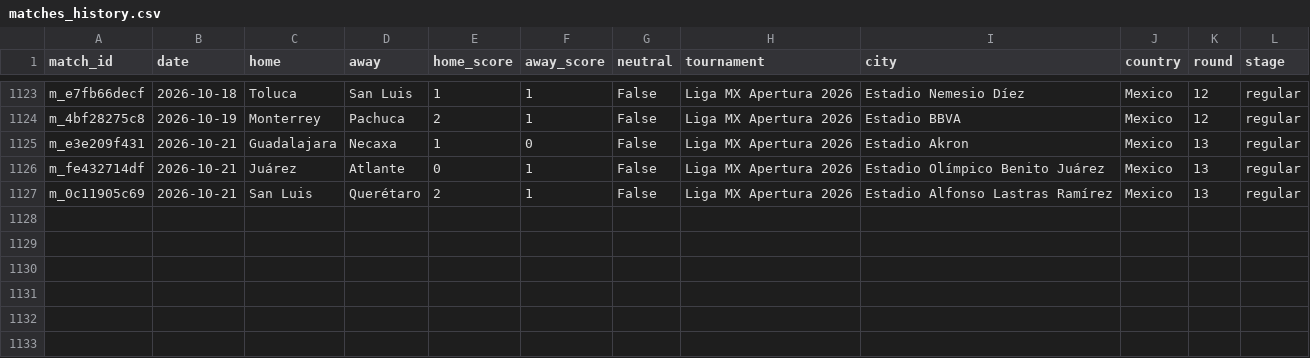
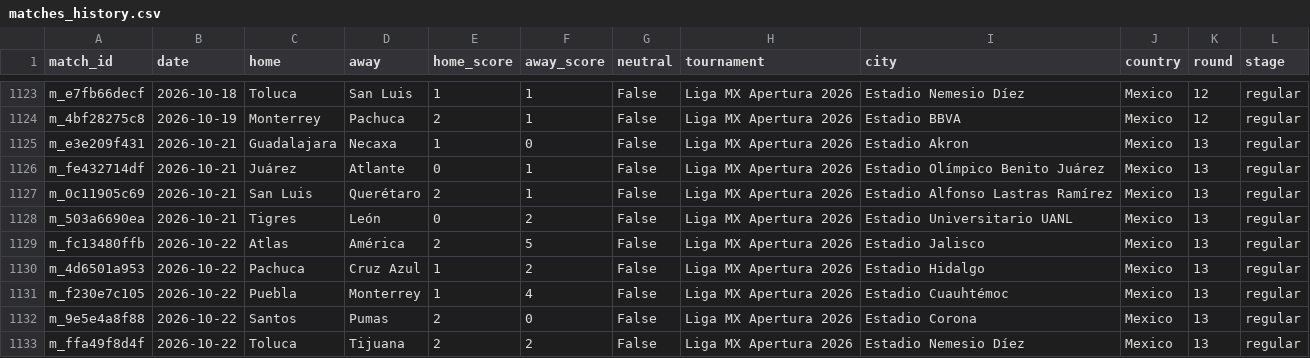
Before and after one commit to samuelramram/Predicciones, a CSV file: data/ligamx/matches_history.csv, drawn as a sheet; only a part is shown, gaps mark what is left out; the diff names each change by its address in the sheet, - before the commit and + after, or states it on an @@ line.

```diff
--- a/data/ligamx/matches_history.csv
+++ b/data/ligamx/matches_history.csv
+row 1128: m_503a6690ea | 2026-10-21 | Tigres | León | 0 | 2 | False | Liga MX Apertura 2026 | Estadio Universitario UANL | Mexico | 13 | regular
+row 1129: m_fc13480ffb | 2026-10-22 | Atlas | América | 2 | 5 | False | Liga MX Apertura 2026 | Estadio Jalisco | Mexico | 13 | regular
+row 1130: m_4d6501a953 | 2026-10-22 | Pachuca | Cruz Azul | 1 | 2 | False | Liga MX Apertura 2026 | Estadio Hidalgo | Mexico | 13 | regular
+row 1131: m_f230e7c105 | 2026-10-22 | Puebla | Monterrey | 1 | 4 | False | Liga MX Apertura 2026 | Estadio Cuauhtémoc | Mexico | 13 | regular
+row 1132: m_9e5e4a8f88 | 2026-10-22 | Santos | Pumas | 2 | 0 | False | Liga MX Apertura 2026 | Estadio Corona | Mexico | 13 | regular
+row 1133: m_ffa49f8d4f | 2026-10-22 | Toluca | Tijuana | 2 | 2 | False | Liga MX Apertura 2026 | Estadio Nemesio Díez | Mexico | 13 | regular
```
Also changed, not shown: 6 other files.
